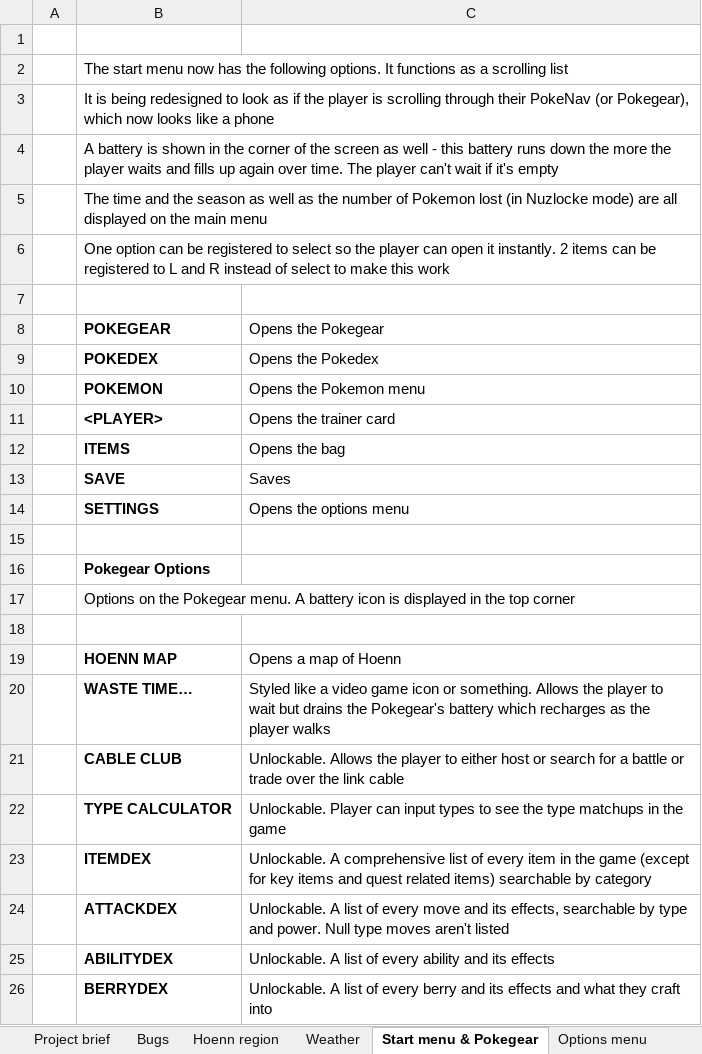
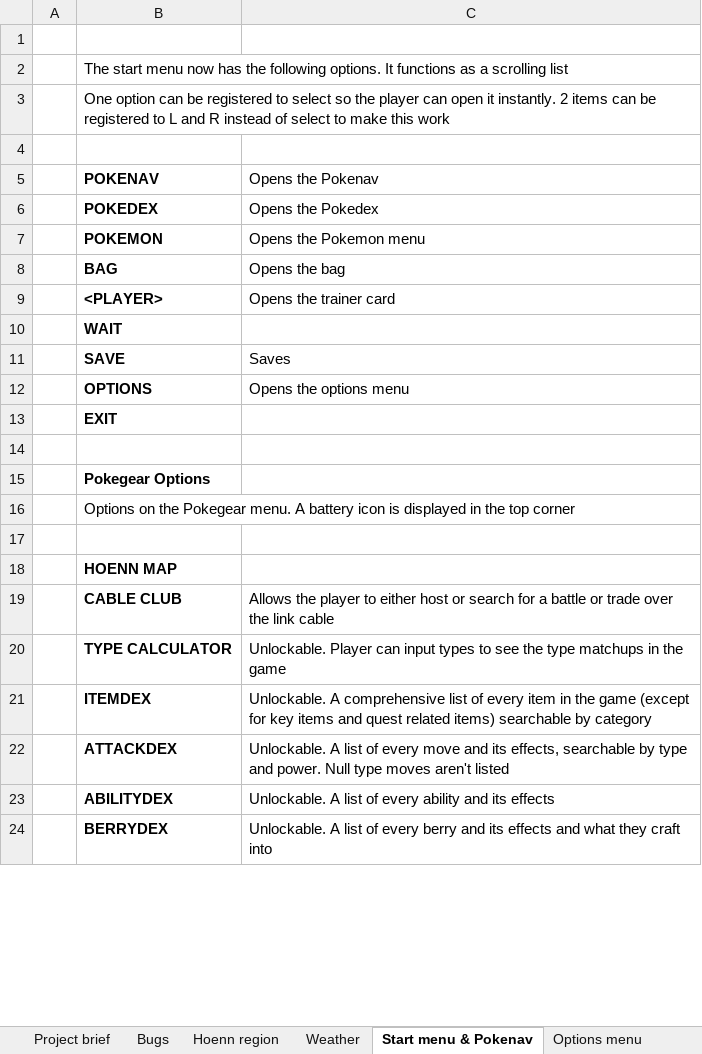
Before and after one commit to itskobold/pokeruby, an Excel workbook: hoenn isles/Hoenn Isles.xlsx, sheet Start menu & Pokenav, drawn as a sheet; only a part is shown; values as stored, in another font and other column widths than the file's, no borders; removed rows and columns are numbered as before the commit, all else as after; the diff covers the shown part only; the diff names each change by its address in the sheet, - before the commit and + after, or states it on an @@ line.

```diff
--- a/hoenn isles/Hoenn Isles.xlsx (sheet Start menu & Pokenav)
+++ b/hoenn isles/Hoenn Isles.xlsx (sheet Start menu & Pokenav)
-sheet tab: Start menu & Pokegear
+sheet tab: Start menu & Pokenav
-row 3:  | It is being redesigned to look as if the player is scrolling through their PokeNav (or Pokegear), which now looks like a phone
-row 4:  | A battery is shown in the corner of the screen as well - this battery runs down the more the player waits and fills up again over time. The player can't wait if it's empty
-row 5:  | The time and the season as well as the number of Pokemon lost (in Nuzlocke mode) are all displayed on the main menu
-row 8:  | POKEGEAR | Opens the Pokegear
+row 5:  | POKENAV | Opens the Pokenav
+row 8:  | BAG | Opens the bag
-row 12:  | ITEMS | Opens the bag
+row 10:  | WAIT
-B12: SETTINGS
+B12: OPTIONS
+row 13:  | EXIT
-C18: Opens a map of Hoenn
+C18: (empty)
-row 20:  | WASTE TIME… | Styled like a video game icon or something. Allows the player to wait but drains the Pokegear's battery which recharges as the player walks
-C19: Unlockable. Allows the…
+C19: Allows the…
```
Also changed, not shown: 12 added rows elsewhere in this sheet, sheet Options menu, sheet Nuzlocke and game modes, sheet Bugs, sheet Item database, sheet Weather, charts or pictures, 15 other files.
